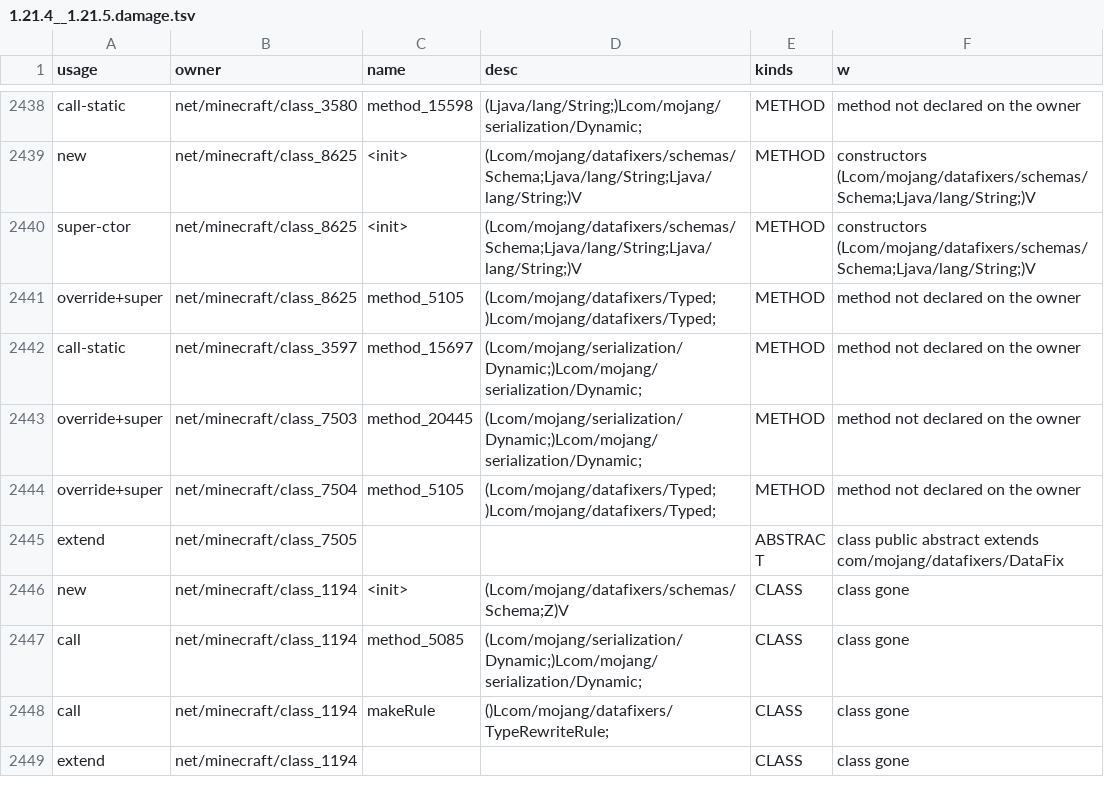
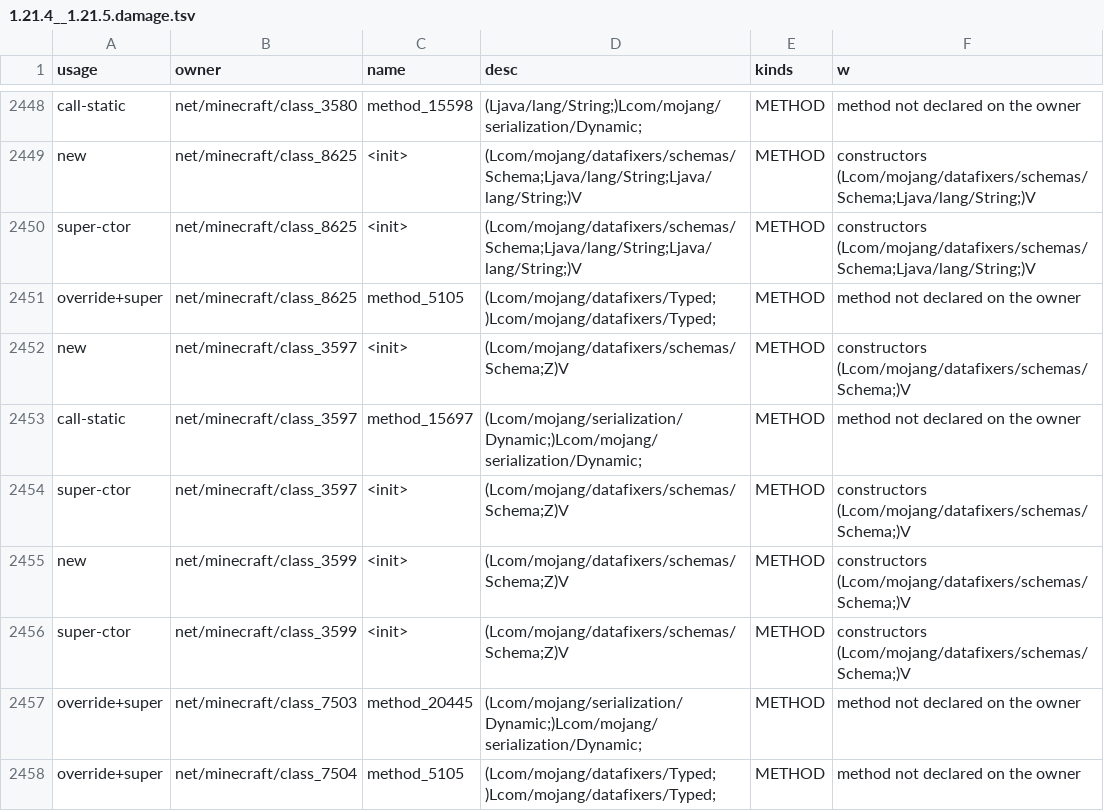
Before and after one commit to dextawa/CenturyBridge, a TSV file: core/segments/damage/1.21.4__1.21.5.damage.tsv, drawn as a sheet; only a part is shown, gaps mark what is left out; the shorter side is filled out with more unchanged rows; the diff covers the shown part only.

```diff
--- a/core/segments/damage/1.21.4__1.21.5.damage.tsv
+++ b/core/segments/damage/1.21.4__1.21.5.damage.tsv
@@ -2441,3 +2451,7 @@ super-ctor	net/minecraft/class_8625	<init>	(Lcom/mojang/datafixers/schemas/Schem
 override+super	net/minecraft/class_8625	method_5105	(Lcom/mojang/datafixers/Typed;)Lcom/mojang/datafixers/Typed;	METHOD	method not declared on the owner
+new	net/minecraft/class_3597	<init>	(Lcom/mojang/datafixers/schemas/Schema;Z)V	METHOD	constructors (Lcom/mojang/datafixers/schemas/Schema;)V
 call-static	net/minecraft/class_3597	method_15697	(Lcom/mojang/serialization/Dynamic;)Lcom/mojang/serialization/Dynamic;	METHOD	method not declared on the owner
+super-ctor	net/minecraft/class_3597	<init>	(Lcom/mojang/datafixers/schemas/Schema;Z)V	METHOD	constructors (Lcom/mojang/datafixers/schemas/Schema;)V
+new	net/minecraft/class_3599	<init>	(Lcom/mojang/datafixers/schemas/Schema;Z)V	METHOD	constructors (Lcom/mojang/datafixers/schemas/Schema;)V
+super-ctor	net/minecraft/class_3599	<init>	(Lcom/mojang/datafixers/schemas/Schema;Z)V	METHOD	constructors (Lcom/mojang/datafixers/schemas/Schema;)V
 override+super	net/minecraft/class_7503	method_20445	(Lcom/mojang/serialization/Dynamic;)Lcom/mojang/serialization/Dynamic;	METHOD	method not declared on the owner
```
Also changed, not shown: 24 added rows elsewhere in this file, core/segments/damage/1.20.6__1.21.damage.tsv, core/segments/damage/1.21.10__1.21.11.damage.tsv, 9 other files.
